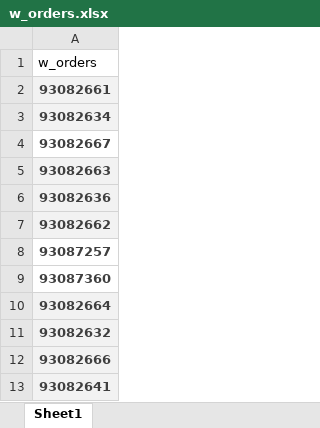
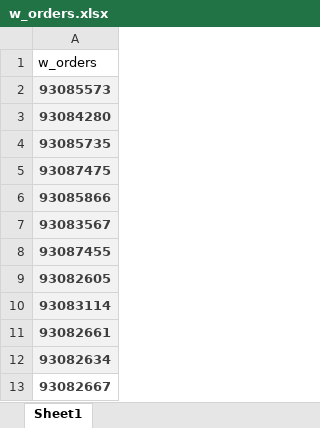
Before and after one commit to heidaralavi/coldshutdown_daily_progress_report, an Excel workbook: programing/w_orders.xlsx, sheet Sheet1, drawn as a sheet; only a part is shown; the shorter side is filled out with more unchanged rows; values as stored, in another font and other column widths than the file's, no borders; conditional formats and table styles not drawn; the diff names each change by its address in the sheet, - before the commit and + after, or states it on an @@ line.

```diff
--- a/programing/w_orders.xlsx (sheet Sheet1)
+++ b/programing/w_orders.xlsx (sheet Sheet1)
+row 2: 93085573
+row 3: 93084280
+row 4: 93085735
+row 5: 93087475
+row 6: 93085866
+row 7: 93083567
+row 8: 93087455
+row 9: 93082605
+row 10: 93083114
```
Also changed, not shown: programing/daily-progress.xlsx, programing/out.xlsx, 2 other files.
